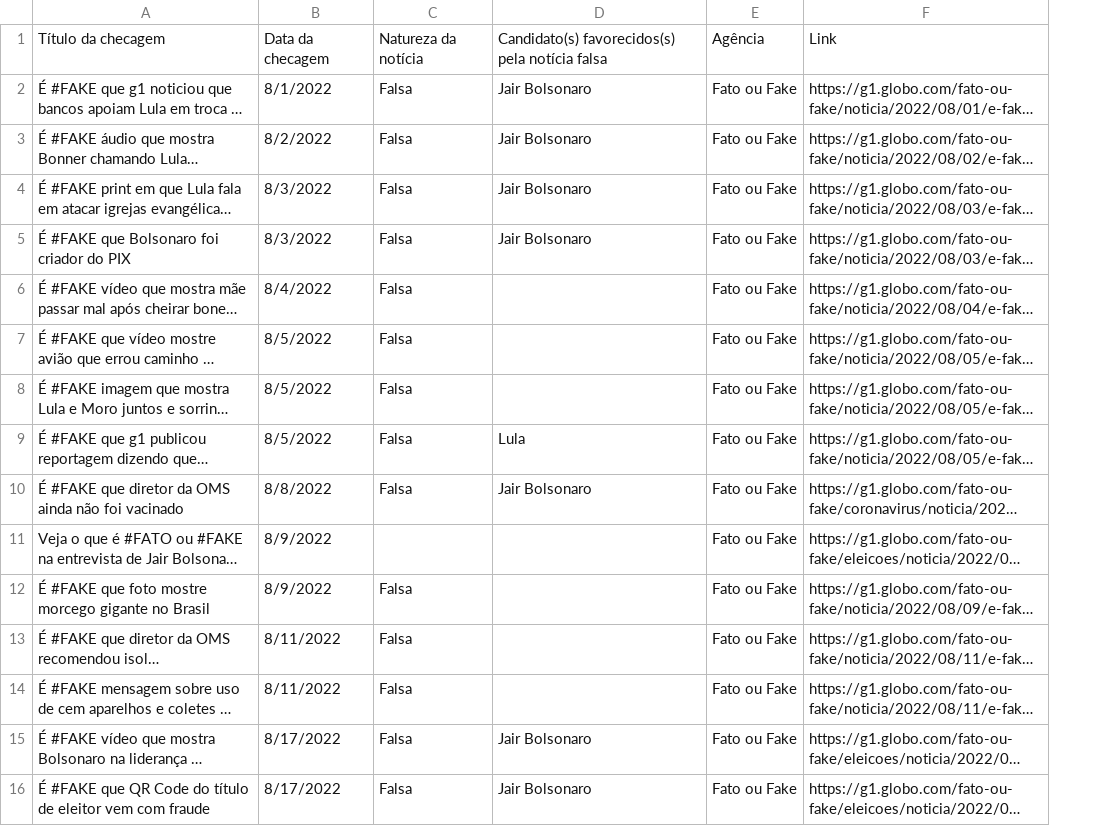
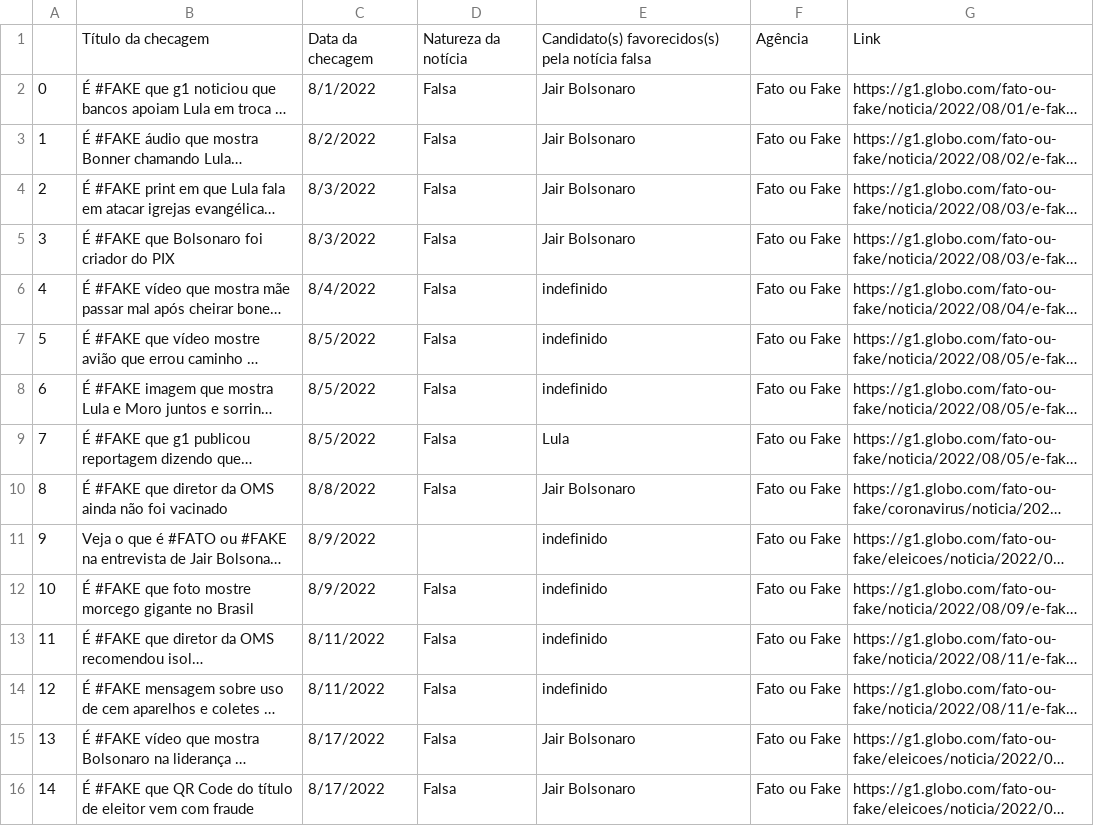
Before and after one commit to Interfaces-UFSCAR/Dataset-FactPolCheckBr, a CSV file: dados/Fato_ou_Fake.csv, drawn as a sheet; only a part is shown; long unchanged cells end in …; addresses are those after the commit; the diff covers the shown part only; the diff names each change by its address in the sheet, - before the commit and + after, or states it on an @@ line.

```diff
--- a/dados/Fato_ou_Fake.csv
+++ b/dados/Fato_ou_Fake.csv
+column A, rows 2-16: 0 | 1 | 2 | 3 | 4 | 5 | 6 | 7 | 8 | 9 | 10 | 11 | 12 | 13 | 14
-E6:E8: (empty)
+E6:E8: indefinido
-E11:E14: (empty)
+E11:E14: indefinido
```
Also changed, not shown: 34 edited cells elsewhere in this file, dados/Aos_Fatos.csv, dados/Boatos.org.csv, 7 other files.
